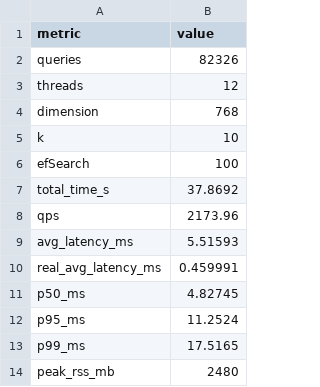
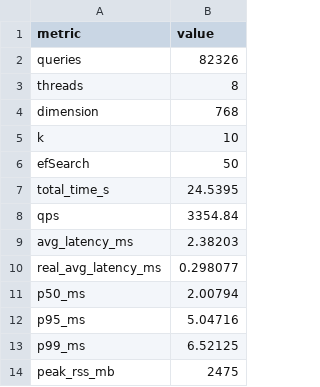
Before and after one commit to Arthur-Meza1/Proyecto-SO, a CSV file: build/improved_summary_metrics.csv, drawn as a sheet.

```diff
--- a/build/improved_summary_metrics.csv
+++ b/build/improved_summary_metrics.csv
@@ -2,13 +2,13 @@ metric,value
 queries,82326
-threads,12
+threads,8
 dimension,768
 k,10
-efSearch,100
-total_time_s,37.8692
-qps,2173.96
-avg_latency_ms,5.51593
-real_avg_latency_ms,0.459991
-p50_ms,4.82745
-p95_ms,11.2524
-p99_ms,17.5165
-peak_rss_mb,2480
+efSearch,50
+total_time_s,24.5395
+qps,3354.84
+avg_latency_ms,2.38203
+real_avg_latency_ms,0.298077
+p50_ms,2.00794
+p95_ms,5.04716
+p99_ms,6.52125
+peak_rss_mb,2475
```
Also changed, not shown: 42 other files.
